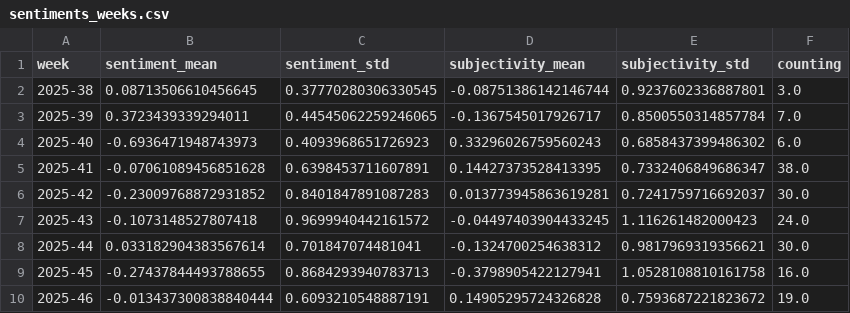
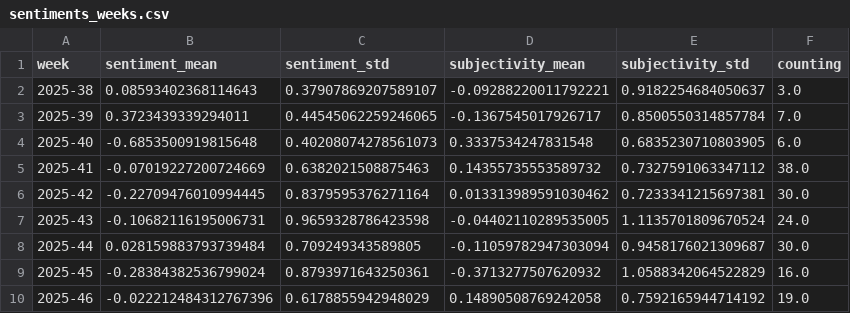
Before and after one commit to TinoH91news/ThunderstormIsComing, a CSV file: csv/sentiments_weeks.csv, drawn as a sheet; only a part is shown; the diff covers the shown part only.

```diff
--- a/csv/sentiments_weeks.csv
+++ b/csv/sentiments_weeks.csv
@@ -1,10 +1,10 @@
 week,sentiment_mean,sentiment_std,subjectivity_mean,subjectivity_std,counting
-2025-38,0.08713506610456645,0.37770280306330545,-0.08751386142146744,0.9237602336887801,3.0
+2025-38,0.08593402368114643,0.37907869207589107,-0.09288220011792221,0.9182254684050637,3.0
 2025-39,0.3723439339294011,0.44545062259246065,-0.1367545017926717,0.8500550314857784,7.0
-2025-40,-0.6936471948743973,0.4093968651726923,0.33296026759560243,0.6858437399486302,6.0
-2025-41,-0.07061089456851628,0.6398453711607891,0.14427373528413395,0.7332406849686347,38.0
-2025-42,-0.23009768872931852,0.8401847891087283,0.013773945863619281,0.7241759716692037,30.0
-2025-43,-0.1073148527807418,0.9699940442161572,-0.04497403904433245,1.116261482000423,24.0
-2025-44,0.033182904383567614,0.701847074481041,-0.1324700254638312,0.9817969319356621,30.0
-2025-45,-0.27437844493788655,0.8684293940783713,-0.3798905422127941,1.0528108810161758,16.0
-2025-46,-0.013437300838840444,0.6093210548887191,0.14905295724326828,0.7593687221823672,19.0
+2025-40,-0.6853500919815648,0.40208074278561073,0.3337534247831548,0.6835230710803905,6.0
+2025-41,-0.07019227200724669,0.6382021508875463,0.14355735553589732,0.7327591063347112,38.0
+2025-42,-0.22709476010994445,0.8379595376271164,0.013313989591030462,0.7233341215697381,30.0
+2025-43,-0.10682116195006731,0.9659328786423598,-0.04402110289535005,1.1135701809670524,24.0
+2025-44,0.028159883793739484,0.709249343589805,-0.11059782947303094,0.9458176021309687,30.0
+2025-45,-0.28384382536799024,0.8793971643250361,-0.3713277507620932,1.0588342064522829,16.0
+2025-46,-0.022212484312767396,0.6178855942948029,0.14890508769242058,0.7592165944714192,19.0
```
Also changed, not shown: 1 added row and 92 edited cells elsewhere in this file, csv/sentiments_days.csv, csv/sentiments_domains.csv, 7 other files.
